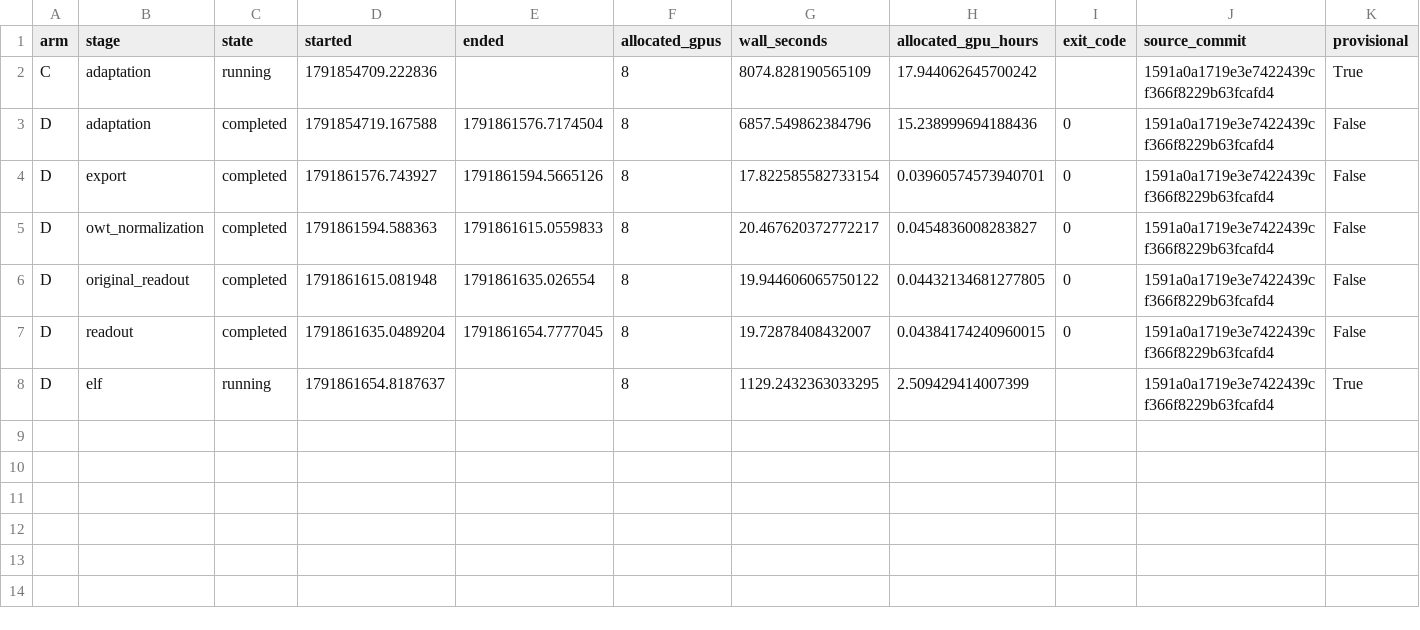
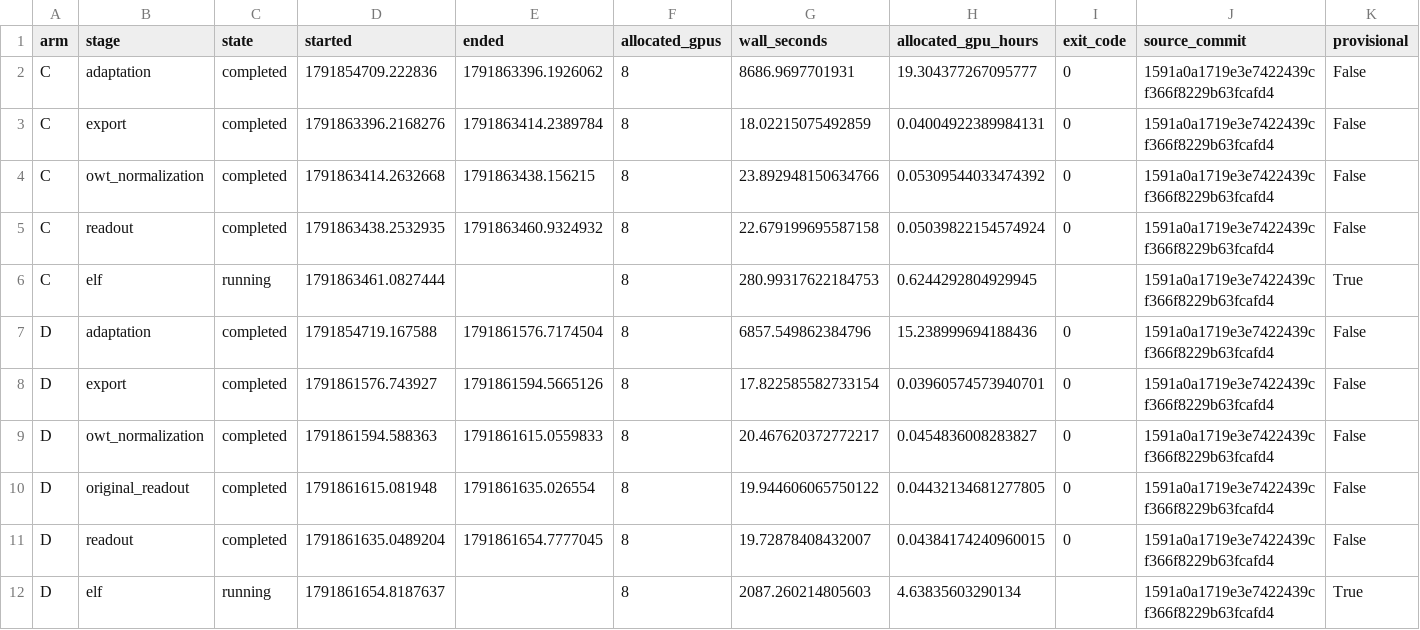
Before and after one commit to yashizhang/ELF, a CSV file: stage_compute.csv, drawn as a sheet; only a part is shown; addresses are those after the commit; rows hold the shown columns only; the diff names each change by its address in the sheet, - before the commit and + after, or states it on an @@ line.

Commit message:
Verify both final adaptation budgets and matched fresh ELF starts

```diff
--- a/stage_compute.csv
+++ b/stage_compute.csv
+row 2: C | adaptation | completed | 1791854709.222836 | 1791863396.1926062 | 8 | 8686.9697701931 | 19.304377267095777 | 0 | 1591a0a1719e3e7422439cf366f8229b63fcafd4 | False
+row 3: C | export | completed | 1791863396.2168276 | 1791863414.2389784 | 8 | 18.02215075492859 | 0.04004922389984131 | 0 | 1591a0a1719e3e7422439cf366f8229b63fcafd4 | False
+row 4: C | owt_normalization | completed | 1791863414.2632668 | 1791863438.156215 | 8 | 23.892948150634766 | 0.05309544033474392 | 0 | 1591a0a1719e3e7422439cf366f8229b63fcafd4 | False
+row 5: C | readout | completed | 1791863438.2532935 | 1791863460.9324932 | 8 | 22.679199695587158 | 0.05039822154574924 | 0 | 1591a0a1719e3e7422439cf366f8229b63fcafd4 | False
-B6 (stage): adaptation
+B6 (stage): elf
-D6 (started): 1791854709.222836
+D6 (started): 1791863461.0827444
-G6 (wall_seconds): 8074.828190565109
+G6 (wall_seconds): 280.99317622184753
-H6 (allocated_gpu_hours): 17.944062645700242
+H6 (allocated_gpu_hours): 0.6244292804929945
-G12 (wall_seconds): 1129.2432363033295
+G12 (wall_seconds): 2087.260214805603
-H12 (allocated_gpu_hours): 2.509429414007399
+H12 (allocated_gpu_hours): 4.63835603290134
```
Also changed, not shown: compute.csv, diagnostics.csv, 13 other files.
